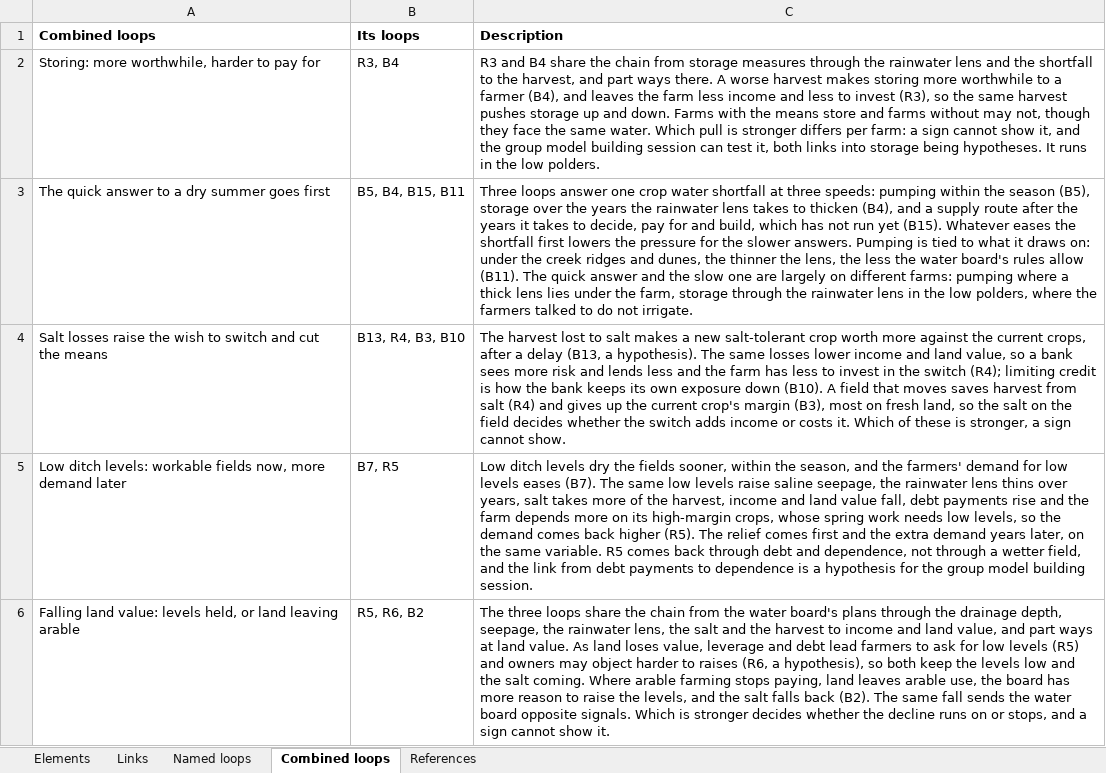
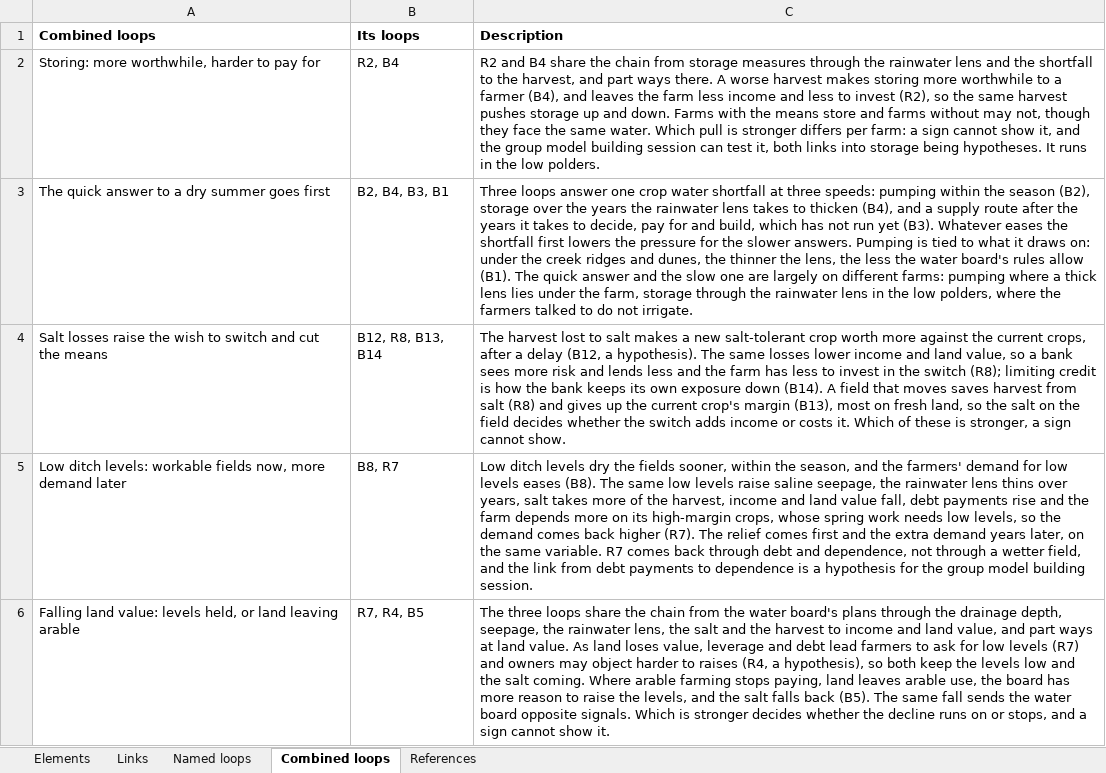
Before and after one commit to jordyzuidam2003-bot/zeeland-cld, an Excel workbook: docs/table.xlsx, sheet Combined loops, drawn as a sheet; only a part is shown; values as stored, in another font and other column widths than the file's, no borders; the diff covers the shown part only; the diff names each change by its address in the sheet, - before the commit and + after, or states it on an @@ line.

Commit message:
The named loops numbered without gaps (Jordy and Lenne: "where is B1?"), R1-R9 then B1-B14, in an order that reads: loops sharing a variable next to each other, water and soil first, a loop with one neighbour beside it, each list breaking once (Jordy chose it). R12 → R1, R3 → R2, R1 → R3, R6 → R4, R9 → R5, R10 → R6, R5 → R7, R4 → R8, R2 → R9; B11 → B1, B5 → B2, B15 → B3, B4 stays, B2 → B5, B8 → B6, B12 → B7, B7 → B8, B9 stays, B16 → B10, B14 → B11, B13 → B12, B3 → B13, B10 → B14. Applied in one pass to the loops, the groups' loops and marks, every description, model-texts.md and draw.py's docstring; cld.json's loops, and so the page's menu, in the new order; each figure as before but its ids

```diff
--- a/docs/table.xlsx (sheet Combined loops)
+++ b/docs/table.xlsx (sheet Combined loops)
-B2 (Its loops): R3, B4
+B2 (Its loops): R2, B4
-C2 (Description): R3 and B4 share the chain from storage measures through the rainwater lens and the shortfall to the harvest, and part ways there. A worse harvest makes storing more worthwhile to a farmer (B4), and leaves the farm less income and less to invest (R3), so the…
+C2 (Description): R2 and B4 share the chain from storage measures through the rainwater lens and the shortfall to the harvest, and part ways there. A worse harvest makes storing more worthwhile to a farmer (B4), and leaves the farm less income and less to invest (R2), so the…
-B3 (Its loops): B5, B4, B15, B11
+B3 (Its loops): B2, B4, B3, B1
-C3 (Description): …the season (B5), storage over the years the rainwater lens takes to thicken (B4), and a supply route after the years it takes to decide, pay for and build, which has not run yet (B15). Whatever eases the shortfall first lowers the pressure for the slower answers. Pumping is tied to what it draws on: under the creek ridges and dunes, the thinner the lens, the less the water board's rules allow (B11). The quick…
+C3 (Description): …the season (B2), storage over the years the rainwater lens takes to thicken (B4), and a supply route after the years it takes to decide, pay for and build, which has not run yet (B3). Whatever eases the shortfall first lowers the pressure for the slower answers. Pumping is tied to what it draws on: under the creek ridges and dunes, the thinner the lens, the less the water board's rules allow (B1). The quick…
-B4 (Its loops): B13, R4, B3, B10
+B4 (Its loops): B12, R8, B13, B14
-C4 (Description): …a delay (B13, a hypothesis). The same losses lower income and land value, so a bank sees more risk and lends less and the farm has less to invest in the switch (R4); limiting credit is how the bank keeps its own exposure down (B10). A field that moves saves harvest from salt (R4) and gives up the current crop's margin (B3), most on…
+C4 (Description): …a delay (B12, a hypothesis). The same losses lower income and land value, so a bank sees more risk and lends less and the farm has less to invest in the switch (R8); limiting credit is how the bank keeps its own exposure down (B14). A field that moves saves harvest from salt (R8) and gives up the current crop's margin (B13), most on…
-B5 (Its loops): B7, R5
+B5 (Its loops): B8, R7
-C5 (Description): …levels eases (B7). The same low levels raise saline seepage, the rainwater lens thins over years, salt takes more of the harvest, income and land value fall, debt payments rise and the farm depends more on its high-margin crops, whose spring work needs low levels, so the demand comes back higher (R5). The relief comes first and the extra demand years later, on the same variable. R5 comes back…
+C5 (Description): …levels eases (B8). The same low levels raise saline seepage, the rainwater lens thins over years, salt takes more of the harvest, income and land value fall, debt payments rise and the farm depends more on its high-margin crops, whose spring work needs low levels, so the demand comes back higher (R7). The relief comes first and the extra demand years later, on the same variable. R7 comes back…
-B6 (Its loops): R5, R6, B2
+B6 (Its loops): R7, R4, B5
-C6 (Description): …low levels (R5) and owners may object harder to raises (R6, a hypothesis), so both keep the levels low and the salt coming. Where arable farming stops paying, land leaves arable use, the board has more reason to raise the levels, and the salt falls back (B2). The same…
+C6 (Description): …low levels (R7) and owners may object harder to raises (R4, a hypothesis), so both keep the levels low and the salt coming. Where arable farming stops paying, land leaves arable use, the board has more reason to raise the levels, and the salt falls back (B5). The same…
```
Also changed, not shown: 10 edited cells elsewhere in this sheet, sheet Named loops, sheet Links, 40 other files.
